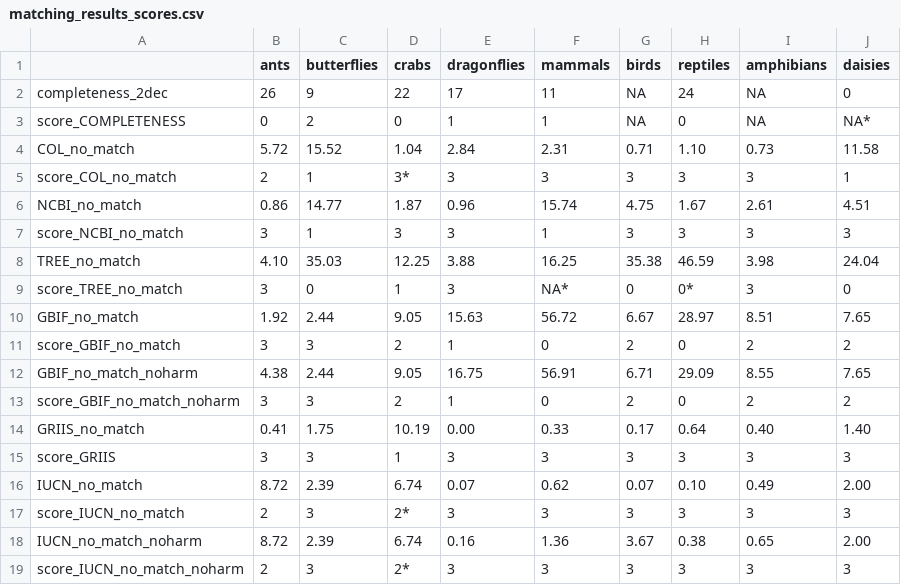
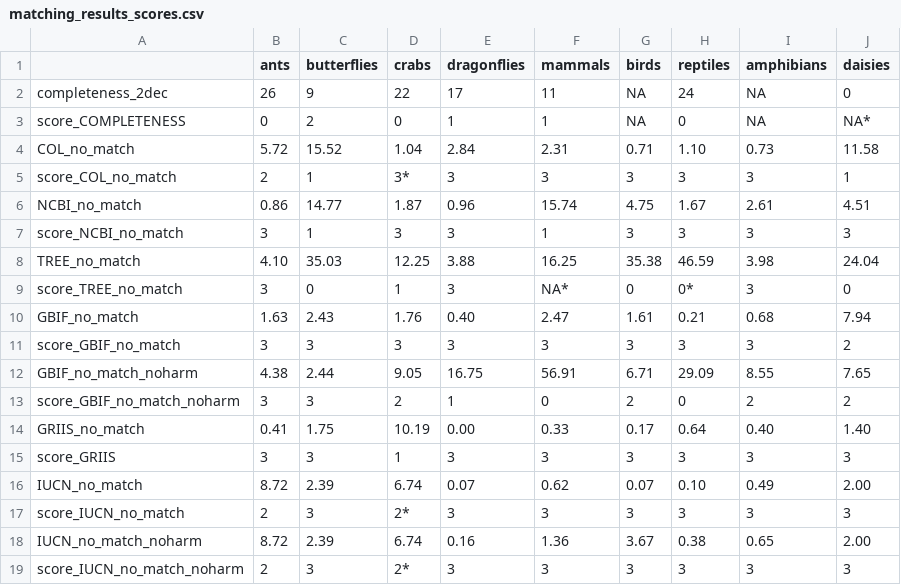
Before and after one commit to AquaAuma/review_gist, a CSV file: results/matching_results_scores.csv, drawn as a sheet.

```diff
--- a/results/matching_results_scores.csv
+++ b/results/matching_results_scores.csv
@@ -9,4 +9,4 @@
 "score_TREE_no_match","3","0","1","3","NA*","0","0*","3","0"
-"GBIF_no_match"," 1.92"," 2.44"," 9.05","15.63","56.72"," 6.67","28.97"," 8.51"," 7.65"
-"score_GBIF_no_match","3","3","2","1","0","2","0","2","2"
+"GBIF_no_match","1.63","2.43","1.76","0.40","2.47","1.61","0.21","0.68","7.94"
+"score_GBIF_no_match","3","3","3","3","3","3","3","3","2"
 "GBIF_no_match_noharm"," 4.38"," 2.44"," 9.05","16.75","56.91"," 6.71","29.09"," 8.55"," 7.65"
```
Also changed, not shown: results/matching_results.csv.
